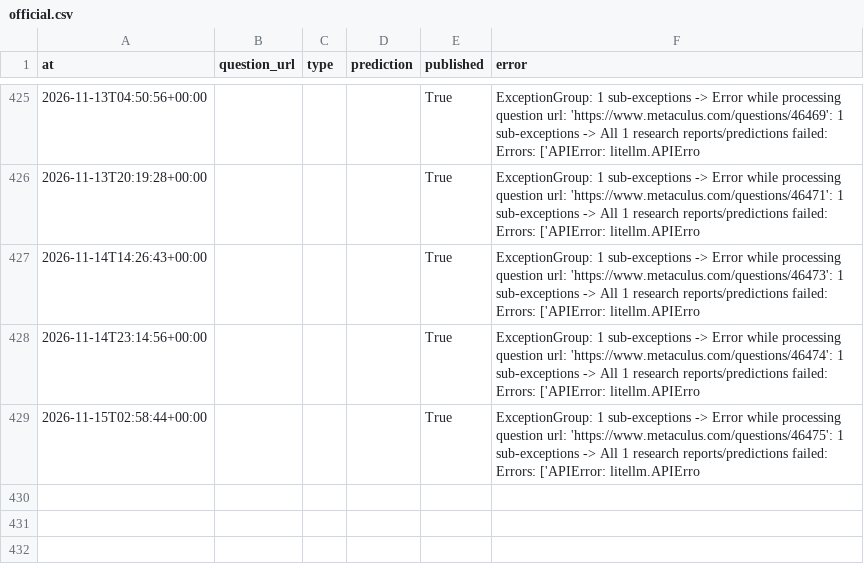
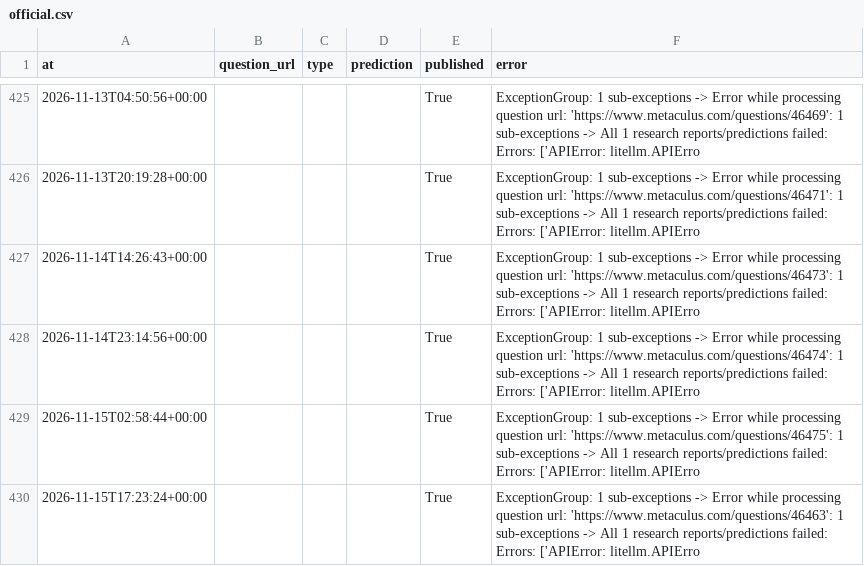
Before and after one commit to jrichardet77-dev/forecast-bot, a CSV file: data/official.csv, drawn as a sheet; only a part is shown, gaps mark what is left out; the diff names each change by its address in the sheet, - before the commit and + after, or states it on an @@ line.

Commit message:
Forecast log

```diff
--- a/data/official.csv
+++ b/data/official.csv
+row 430: 2026-11-15T17:23:24+00:00 |  |  |  | True | ExceptionGroup: 1 sub-exceptions -> Error while processing question url: 'https://www.metaculus.com/questions/46463': 1 sub-exceptions -> All 1 research reports/predictions failed: Errors: ['APIError: litellm.APIErro
```
